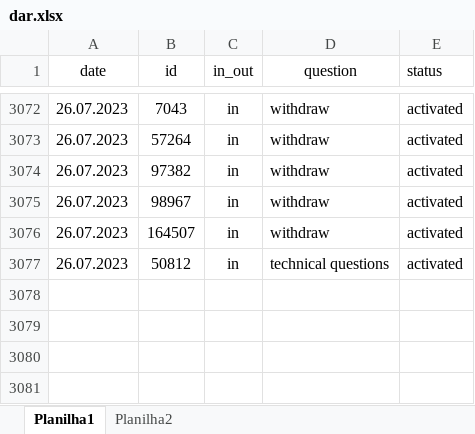
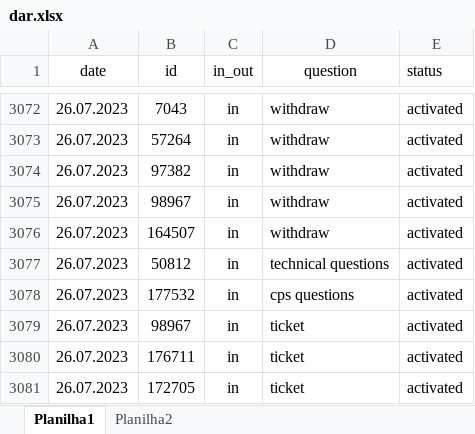
Before and after one commit to ustyuzhaninov01/affdashb, an Excel workbook: reports/dar.xlsx, sheet Planilha1, drawn as a sheet; only a part is shown, gaps mark what is left out; values as stored, in another font and other column widths than the file's, no borders; the diff names each change by its address in the sheet, - before the commit and + after, or states it on an @@ line.

Commit message:
initial commit

```diff
--- a/reports/dar.xlsx (sheet Planilha1)
+++ b/reports/dar.xlsx (sheet Planilha1)
+row 3078: 26.07.2023 | 177532 | in | cps questions | activated
+row 3079: 26.07.2023 | 98967 | in | ticket | activated
+row 3080: 26.07.2023 | 176711 | in | ticket | activated
+row 3081: 26.07.2023 | 172705 | in | ticket | activated
```
